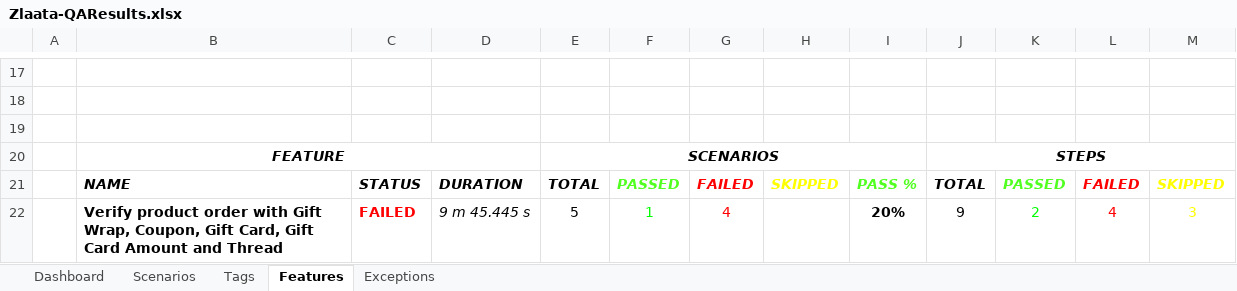
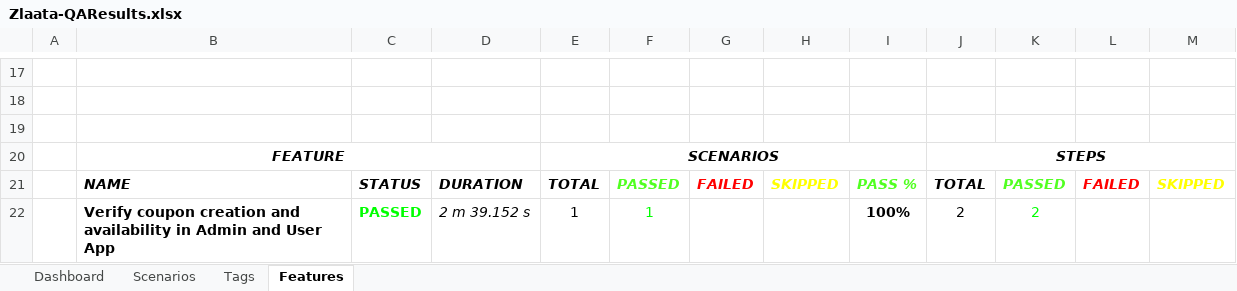
Before and after one commit to ZlaataAutomation/ZlaataQAserver, an Excel workbook: reports/Extent-Report/Zlaata-QAResults.xlsx, sheet Features, drawn as a sheet; only a part is shown, gaps mark what is left out; values as stored, in another font and other column widths than the file's, no borders; charts and pictures not drawn; removed rows and columns are numbered as before the commit, all else as after; the diff names each change by its address in the sheet, - before the commit and + after, or states it on an @@ line.

Commit message:
Coupon code

```diff
--- a/reports/Extent-Report/Zlaata-QAResults.xlsx (sheet Features)
+++ b/reports/Extent-Report/Zlaata-QAResults.xlsx (sheet Features)
-sheet tab: Exceptions
-row 22:  | Verify product order with Gift Wrap, Coupon, Gift Card, Gift Card Amount and Thread | FAILED | 9 m 45.445 s | 5 | 1 | 4 |  | 20% | 9 | 2 | 4 | 3
+row 22:  | Verify coupon creation and availability in Admin and User App | PASSED | 2 m 39.152 s | 1 | 1 |  |  | 100% | 2 | 2
```
Also changed, not shown: sheet Tags, sheet Dashboard, sheet Scenarios, charts or pictures, 12 other files.
